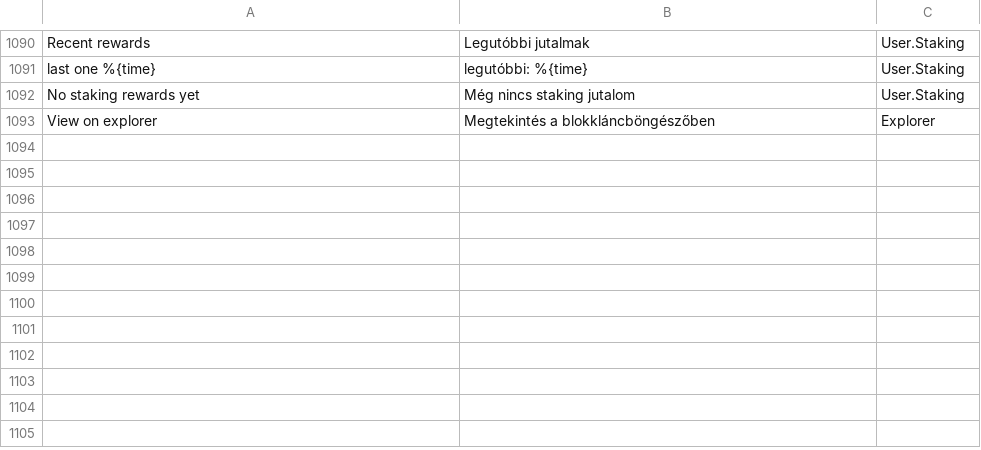
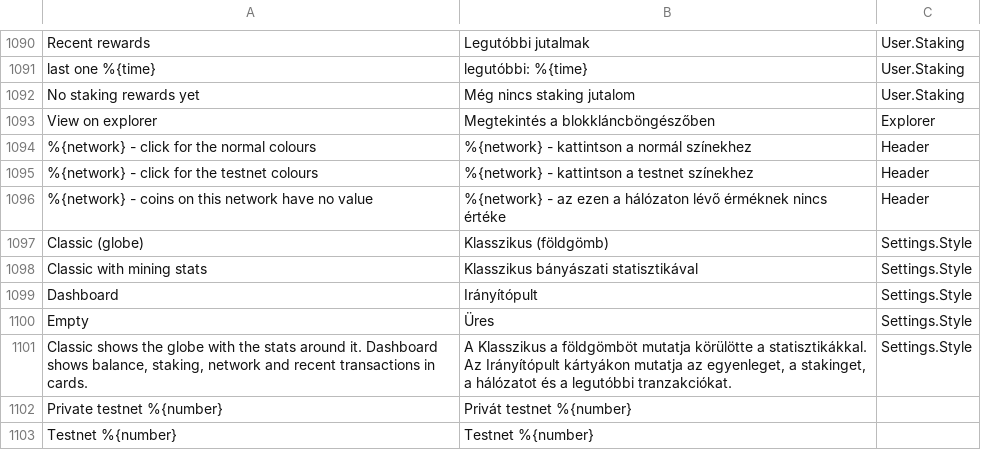
Before and after one commit to corethe0000/NexusInterface, a CSV file: assets/translations/hu.csv, drawn as a sheet; only a part is shown, gaps mark what is left out; the diff names each change by its address in the sheet, - before the commit and + after, or states it on an @@ line.

```diff
--- a/assets/translations/hu.csv
+++ b/assets/translations/hu.csv
+row 1094: %{network} - click for the normal colours | %{network} - kattintson a normál színekhez | Header
+row 1095: %{network} - click for the testnet colours | %{network} - kattintson a testnet színekhez | Header
+row 1096: %{network} - coins on this network have no value | %{network} - az ezen a hálózaton lévő érméknek nincs értéke | Header
+row 1097: Classic (globe) | Klasszikus (földgömb) | Settings.Style
+row 1098: Classic with mining stats | Klasszikus bányászati statisztikával | Settings.Style
+row 1099: Dashboard | Irányítópult | Settings.Style
+row 1100: Empty | Üres | Settings.Style
+row 1101: Classic shows the globe with the stats around it. Dashboard shows balance, staking, network and recent transactions in cards. | A Klasszikus a földgömböt mutatja körülötte a statisztikákkal. Az Irányítópult kártyákon mutatja az egyenleget, a stakinget, a hálózatot és a legutóbbi tranzakciókat. | Settings.Style
+row 1102: Private testnet %{number} | Privát testnet %{number}
+row 1103: Testnet %{number} | Testnet %{number}
```
Also changed, not shown: assets/translations/ar.csv, assets/translations/ja.csv, 15 other files.
